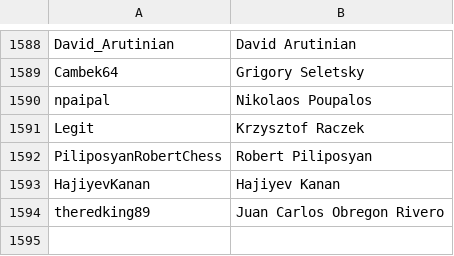
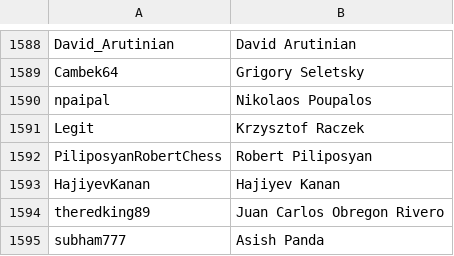
Before and after one commit to icekolobok/icekolobok.github.io, a CSV file: in/cc/cc_usernames.csv, drawn as a sheet; only a part is shown, gaps mark what is left out; the diff names each change by its address in the sheet, - before the commit and + after, or states it on an @@ line.

```diff
--- a/in/cc/cc_usernames.csv
+++ b/in/cc/cc_usernames.csv
+row 1595: subham777 | Asish Panda
```
Also changed, not shown: 41 other files.
